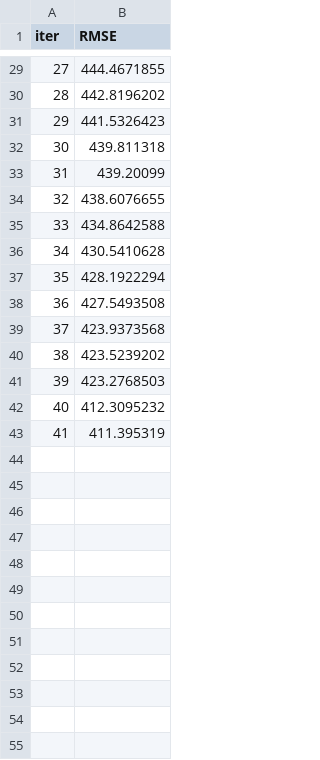
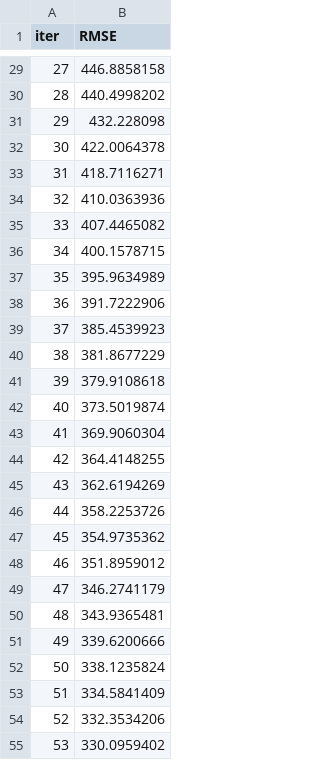
Before and after one commit to Littilabs/auto_ds, a TSV file: examples/catboost_info/learn_error.tsv, drawn as a sheet; only a part is shown, gaps mark what is left out; the diff covers the shown part only.

```diff
--- a/examples/catboost_info/learn_error.tsv
+++ b/examples/catboost_info/learn_error.tsv
@@ -29,15 +29,27 @@ iter	RMSE
-27	444.4671855
-28	442.8196202
-29	441.5326423
-30	439.811318
-31	439.20099
-32	438.6076655
-33	434.8642588
-34	430.5410628
-35	428.1922294
-36	427.5493508
-37	423.9373568
-38	423.5239202
-39	423.2768503
-40	412.3095232
-41	411.395319
+27	446.8858158
+28	440.4998202
+29	432.228098
+30	422.0064378
+31	418.7116271
+32	410.0363936
+33	407.4465082
+34	400.1578715
+35	395.9634989
+36	391.7222906
+37	385.4539923
+38	381.8677229
+39	379.9108618
+40	373.5019874
+41	369.9060304
+42	364.4148255
+43	362.6194269
+44	358.2253726
+45	354.9735362
+46	351.8959012
+47	346.2741179
+48	343.9365481
+49	339.6200666
+50	338.1235824
+51	334.5841409
+52	332.3534206
+53	330.0959402
```
Also changed, not shown: 5 added rows and 27 edited cells elsewhere in this file, examples/catboost_info/test_error.tsv, examples/catboost_info/time_left.tsv, 6 other files.
